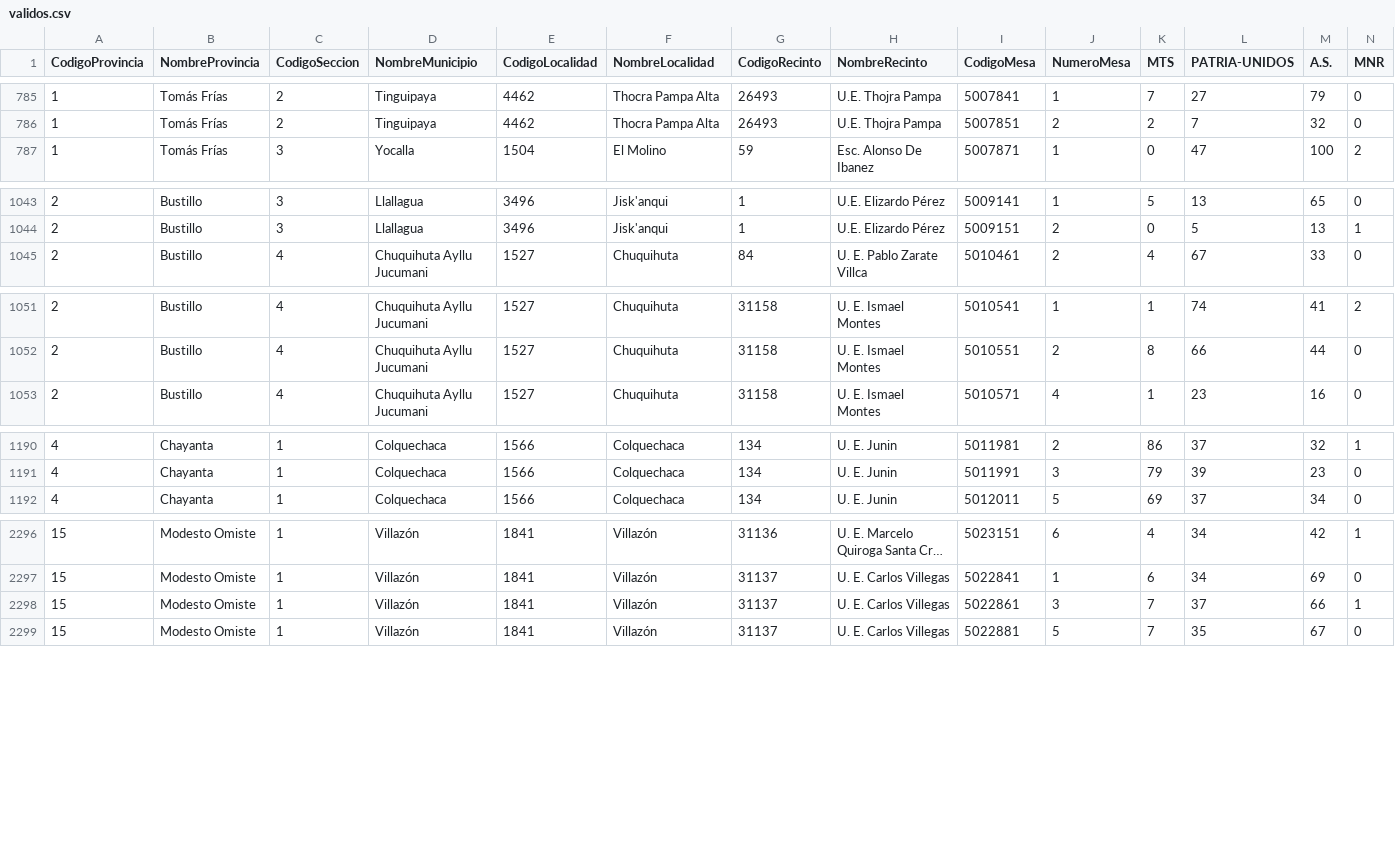
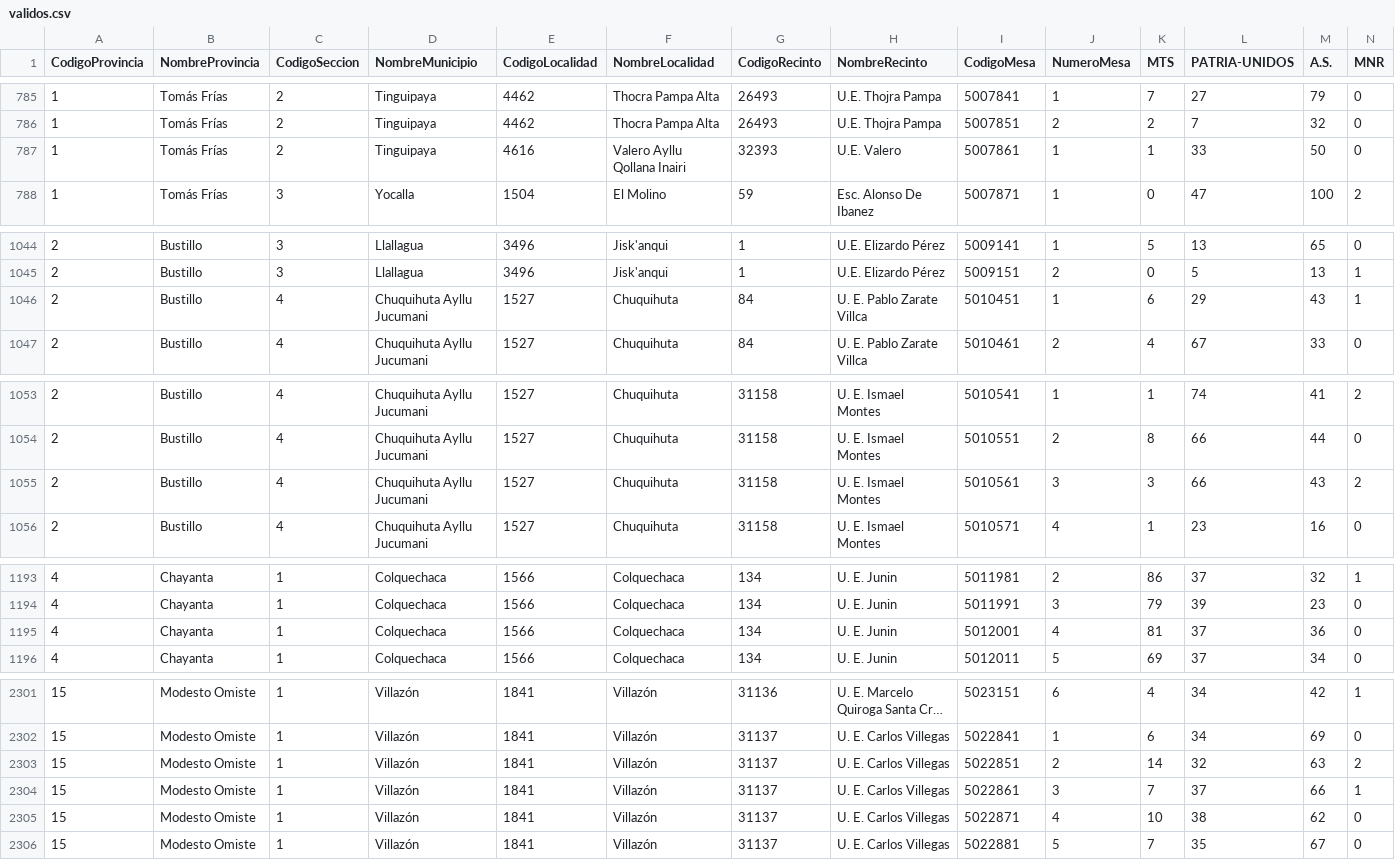
Before and after one commit to mauforonda/subnacionales2026, a CSV file: resultados/primera_vuelta/potosi/gobernador-a/validos.csv, drawn as a sheet; only a part is shown, gaps mark what is left out; long unchanged cells end in …; rows hold the shown columns only; the diff covers the shown part only; the diff names each change by its address in the sheet, - before the commit and + after, or states it on an @@ line.

Commit message:
Update data

```diff
--- a/resultados/primera_vuelta/potosi/gobernador-a/validos.csv
+++ b/resultados/primera_vuelta/potosi/gobernador-a/validos.csv
+row 787: 1 | Tomás Frías | 2 | Tinguipaya | 4616 | Valero Ayllu Qollana Inairi | 32393 | U.E. Valero | 5007861 | 1 | 1 | 33 | 50 | 0
+row 1046: 2 | Bustillo | 4 | Chuquihuta Ayllu Jucumani | 1527 | Chuquihuta | 84 | U. E. Pablo Zarate Villca | 5010451 | 1 | 6 | 29 | 43 | 1
+row 1055: 2 | Bustillo | 4 | Chuquihuta Ayllu Jucumani | 1527 | Chuquihuta | 31158 | U. E. Ismael Montes | 5010561 | 3 | 3 | 66 | 43 | 2
+row 1195: 4 | Chayanta | 1 | Colquechaca | 1566 | Colquechaca | 134 | U. E. Junin | 5012001 | 4 | 81 | 37 | 36 | 0
+row 2303: 15 | Modesto Omiste | 1 | Villazón | 1841 | Villazón | 31137 | U. E. Carlos Villegas | 5022851 | 2 | 14 | 32 | 63 | 2
+row 2305: 15 | Modesto Omiste | 1 | Villazón | 1841 | Villazón | 31137 | U. E. Carlos Villegas | 5022871 | 4 | 10 | 38 | 62 | 0
```
Also changed, not shown: 2 added rows elsewhere in this file, resultados/primera_vuelta/potosi/asambleista-poblacion/participacion.csv, resultados/primera_vuelta/potosi/asambleista-poblacion/validos.csv, 56 other files.
